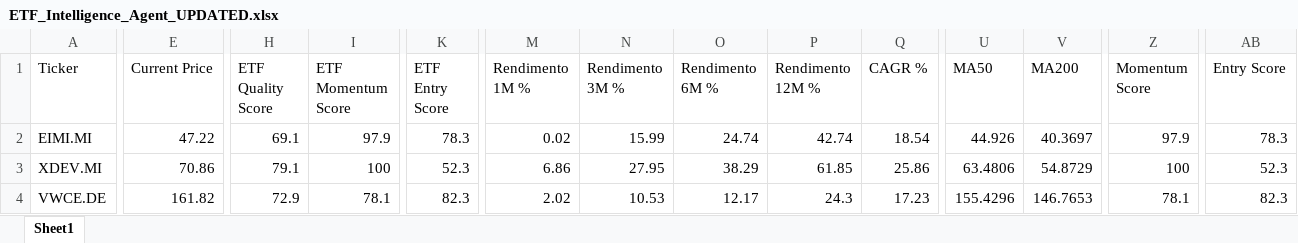
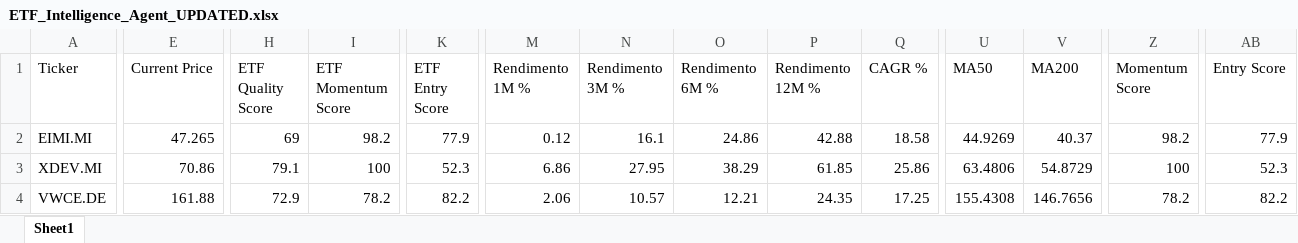
Before and after one commit to mirkomazzacuva/etf-intelligence-agent, an Excel workbook: ETF_Intelligence_Agent_UPDATED.xlsx, sheet Sheet1, drawn as a sheet; only a part is shown, gaps mark what is left out; values as stored, in another font and other column widths than the file's, no borders; the diff covers the shown part only; the diff names each change by its address in the sheet, - before the commit and + after, or states it on an @@ line.

```diff
--- a/ETF_Intelligence_Agent_UPDATED.xlsx (sheet Sheet1)
+++ b/ETF_Intelligence_Agent_UPDATED.xlsx (sheet Sheet1)
-E2 (Current Price): 47.22
+E2 (Current Price): 47.265
-H2 (ETF Quality Score): 69.1
+H2 (ETF Quality Score): 69
-I2 (ETF Momentum Score): 97.9
+I2 (ETF Momentum Score): 98.2
-K2 (ETF Entry Score): 78.3
+K2 (ETF Entry Score): 77.9
-M2 (Rendimento 1M %): 0.02
+M2 (Rendimento 1M %): 0.12
-N2 (Rendimento 3M %): 15.99
+N2 (Rendimento 3M %): 16.1
-O2 (Rendimento 6M %): 24.74
+O2 (Rendimento 6M %): 24.86
-P2 (Rendimento 12M %): 42.74
+P2 (Rendimento 12M %): 42.88
-Q2 (CAGR %): 18.54
+Q2 (CAGR %): 18.58
-U2 (MA50): 44.926
+U2 (MA50): 44.9269
-V2 (MA200): 40.3697
+V2 (MA200): 40.37
-Z2 (Momentum Score): 97.9
+Z2 (Momentum Score): 98.2
-AB2 (Entry Score): 78.3
+AB2 (Entry Score): 77.9
-E4 (Current Price): 161.82
+E4 (Current Price): 161.88
-I4 (ETF Momentum Score): 78.1
+I4 (ETF Momentum Score): 78.2
-K4 (ETF Entry Score): 82.3
+K4 (ETF Entry Score): 82.2
-M4 (Rendimento 1M %): 2.02
+M4 (Rendimento 1M %): 2.06
-N4 (Rendimento 3M %): 10.53
+N4 (Rendimento 3M %): 10.57
-O4 (Rendimento 6M %): 12.17
+O4 (Rendimento 6M %): 12.21
-P4 (Rendimento 12M %): 24.3
+P4 (Rendimento 12M %): 24.35
-Q4 (CAGR %): 17.23
+Q4 (CAGR %): 17.25
-U4 (MA50): 155.4296
+U4 (MA50): 155.4308
-V4 (MA200): 146.7653
+V4 (MA200): 146.7656
-Z4 (Momentum Score): 78.1
+Z4 (Momentum Score): 78.2
-AB4 (Entry Score): 82.3
+AB4 (Entry Score): 82.2
```
Also changed, not shown: 68 edited cells elsewhere in this sheet, AlphaForge_Watchlist.xlsx, ETF_Allocation_Model.xlsx, 7 other files.
